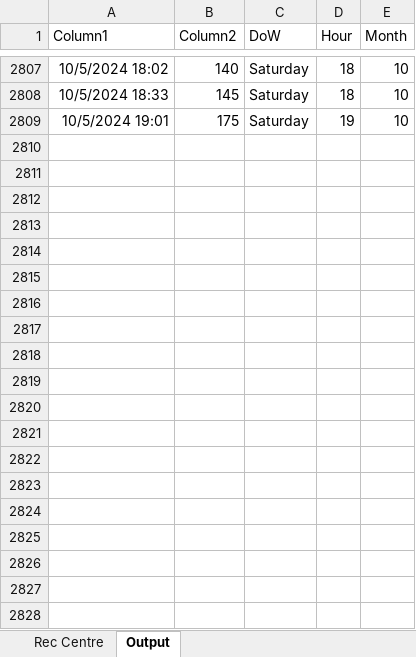
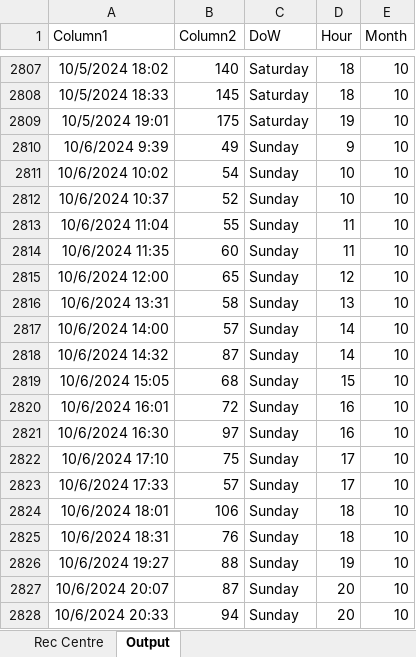
Before and after one commit to Drag0nCodes/UWO-Rec-Centre-Visits, an Excel workbook: RecCentreVisits-pyApp/Rec Centre.xlsx, sheet Output, drawn as a sheet; only a part is shown, gaps mark what is left out; values as stored, in another font and other column widths than the file's, no borders; table styles not drawn; the diff covers the shown part only; the diff names each change by its address in the sheet, - before the commit and + after, or states it on an @@ line.

Commit message:
Changed the error when 'wr' not found to continue that page of tweets instead of breaking Also changed the error message to display the time in local time Updated the regex lines to be raw strings as '\d' was causing issues Removed the saved output csv file Added new data

```diff
--- a/RecCentreVisits-pyApp/Rec Centre.xlsx (sheet Output)
+++ b/RecCentreVisits-pyApp/Rec Centre.xlsx (sheet Output)
+row 2810: 10/6/2024 9:39 | 49 | Sunday | 9 | 10
+row 2811: 10/6/2024 10:02 | 54 | Sunday | 10 | 10
+row 2812: 10/6/2024 10:37 | 52 | Sunday | 10 | 10
+row 2813: 10/6/2024 11:04 | 55 | Sunday | 11 | 10
+row 2814: 10/6/2024 11:35 | 60 | Sunday | 11 | 10
+row 2815: 10/6/2024 12:00 | 65 | Sunday | 12 | 10
+row 2816: 10/6/2024 13:31 | 58 | Sunday | 13 | 10
+row 2817: 10/6/2024 14:00 | 57 | Sunday | 14 | 10
+row 2818: 10/6/2024 14:32 | 87 | Sunday | 14 | 10
+row 2819: 10/6/2024 15:05 | 68 | Sunday | 15 | 10
+row 2820: 10/6/2024 16:01 | 72 | Sunday | 16 | 10
+row 2821: 10/6/2024 16:30 | 97 | Sunday | 16 | 10
+row 2822: 10/6/2024 17:10 | 75 | Sunday | 17 | 10
+row 2823: 10/6/2024 17:33 | 57 | Sunday | 17 | 10
+row 2824: 10/6/2024 18:01 | 106 | Sunday | 18 | 10
+row 2825: 10/6/2024 18:31 | 76 | Sunday | 18 | 10
+row 2826: 10/6/2024 19:27 | 88 | Sunday | 19 | 10
+row 2827: 10/6/2024 20:07 | 87 | Sunday | 20 | 10
+row 2828: 10/6/2024 20:33 | 94 | Sunday | 20 | 10
```
Also changed, not shown: 349 added rows elsewhere in this sheet, sheet Rec Centre, charts or pictures, 3 other files.
